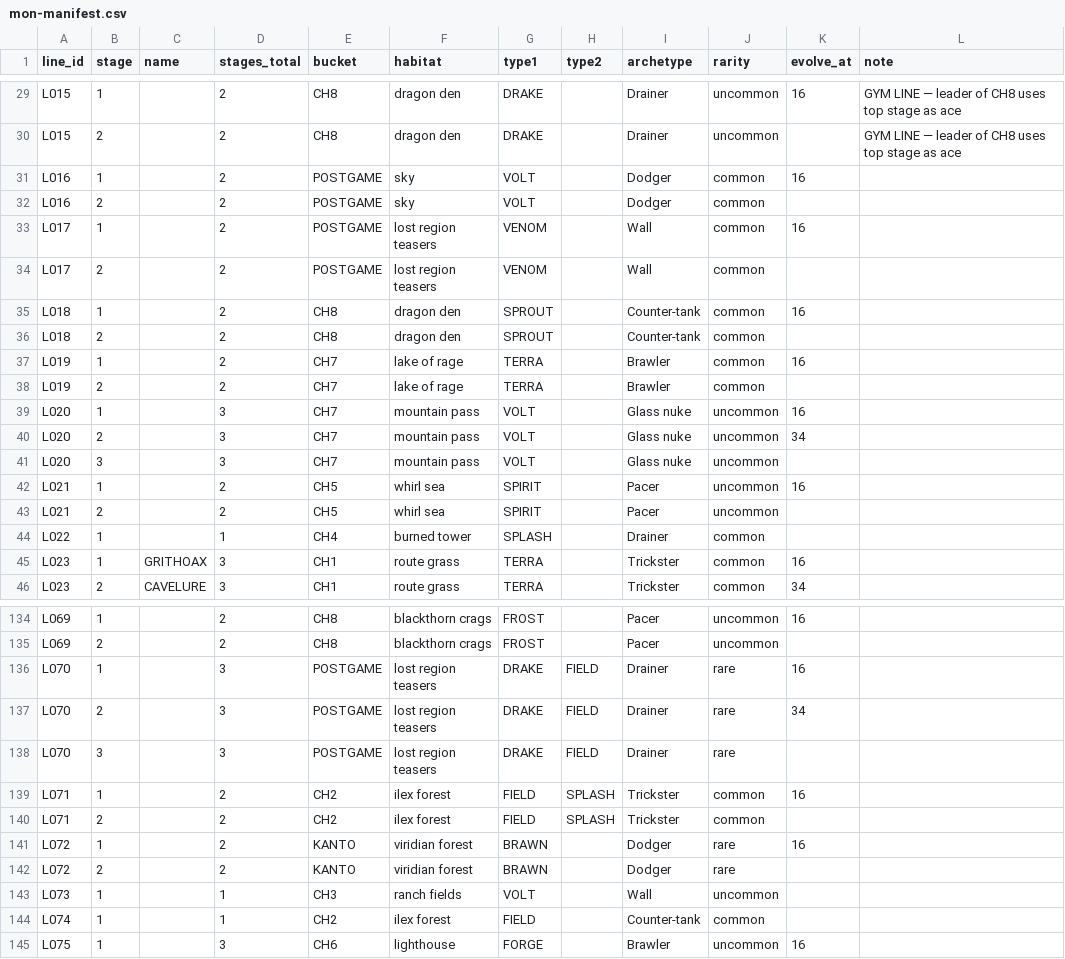
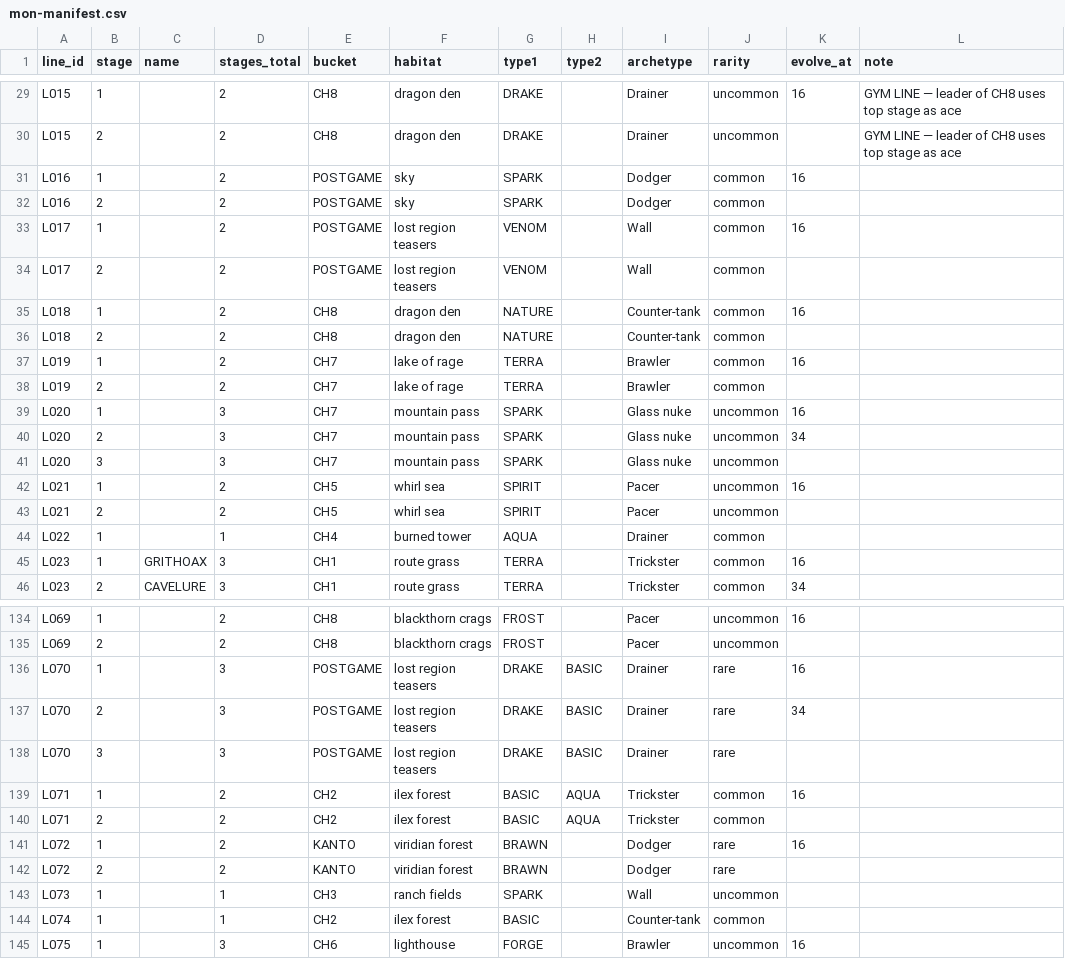
Before and after one commit to Mathiano/Project-Argent, a CSV file: docs/mon-manifest.csv, drawn as a sheet; only a part is shown, gaps mark what is left out; the diff covers the shown part only.

```diff
--- a/docs/mon-manifest.csv
+++ b/docs/mon-manifest.csv
@@ -30,16 +30,16 @@ L015,1,,2,CH8,dragon den,DRAKE,,Drainer,uncommon,16,GYM LINE — leader of CH8 u
 L015,2,,2,CH8,dragon den,DRAKE,,Drainer,uncommon,,GYM LINE — leader of CH8 uses top stage as ace
-L016,1,,2,POSTGAME,sky,VOLT,,Dodger,common,16,
-L016,2,,2,POSTGAME,sky,VOLT,,Dodger,common,,
+L016,1,,2,POSTGAME,sky,SPARK,,Dodger,common,16,
+L016,2,,2,POSTGAME,sky,SPARK,,Dodger,common,,
 L017,1,,2,POSTGAME,lost region teasers,VENOM,,Wall,common,16,
 L017,2,,2,POSTGAME,lost region teasers,VENOM,,Wall,common,,
-L018,1,,2,CH8,dragon den,SPROUT,,Counter-tank,common,16,
-L018,2,,2,CH8,dragon den,SPROUT,,Counter-tank,common,,
+L018,1,,2,CH8,dragon den,NATURE,,Counter-tank,common,16,
+L018,2,,2,CH8,dragon den,NATURE,,Counter-tank,common,,
 L019,1,,2,CH7,lake of rage,TERRA,,Brawler,common,16,
 L019,2,,2,CH7,lake of rage,TERRA,,Brawler,common,,
-L020,1,,3,CH7,mountain pass,VOLT,,Glass nuke,uncommon,16,
-L020,2,,3,CH7,mountain pass,VOLT,,Glass nuke,uncommon,34,
-L020,3,,3,CH7,mountain pass,VOLT,,Glass nuke,uncommon,,
+L020,1,,3,CH7,mountain pass,SPARK,,Glass nuke,uncommon,16,
+L020,2,,3,CH7,mountain pass,SPARK,,Glass nuke,uncommon,34,
+L020,3,,3,CH7,mountain pass,SPARK,,Glass nuke,uncommon,,
 L021,1,,2,CH5,whirl sea,SPIRIT,,Pacer,uncommon,16,
 L021,2,,2,CH5,whirl sea,SPIRIT,,Pacer,uncommon,,
-L022,1,,1,CH4,burned tower,SPLASH,,Drainer,common,,
+L022,1,,1,CH4,burned tower,AQUA,,Drainer,common,,
 L023,1,GRITHOAX,3,CH1,route grass,TERRA,,Trickster,common,16,
@@ -135,11 +135,11 @@ L069,1,,2,CH8,blackthorn crags,FROST,,Pacer,uncommon,16,
 L069,2,,2,CH8,blackthorn crags,FROST,,Pacer,uncommon,,
-L070,1,,3,POSTGAME,lost region teasers,DRAKE,FIELD,Drainer,rare,16,
-L070,2,,3,POSTGAME,lost region teasers,DRAKE,FIELD,Drainer,rare,34,
-L070,3,,3,POSTGAME,lost region teasers,DRAKE,FIELD,Drainer,rare,,
-L071,1,,2,CH2,ilex forest,FIELD,SPLASH,Trickster,common,16,
-L071,2,,2,CH2,ilex forest,FIELD,SPLASH,Trickster,common,,
+L070,1,,3,POSTGAME,lost region teasers,DRAKE,BASIC,Drainer,rare,16,
+L070,2,,3,POSTGAME,lost region teasers,DRAKE,BASIC,Drainer,rare,34,
+L070,3,,3,POSTGAME,lost region teasers,DRAKE,BASIC,Drainer,rare,,
+L071,1,,2,CH2,ilex forest,BASIC,AQUA,Trickster,common,16,
+L071,2,,2,CH2,ilex forest,BASIC,AQUA,Trickster,common,,
 L072,1,,2,KANTO,viridian forest,BRAWN,,Dodger,rare,16,
 L072,2,,2,KANTO,viridian forest,BRAWN,,Dodger,rare,,
-L073,1,,1,CH3,ranch fields,VOLT,,Wall,uncommon,,
-L074,1,,1,CH2,ilex forest,FIELD,,Counter-tank,common,,
+L073,1,,1,CH3,ranch fields,SPARK,,Wall,uncommon,,
+L074,1,,1,CH2,ilex forest,BASIC,,Counter-tank,common,,
 L075,1,,3,CH6,lighthouse,FORGE,,Brawler,uncommon,16,
```
Also changed, not shown: 55 edited cells elsewhere in this file, 24 other files.
